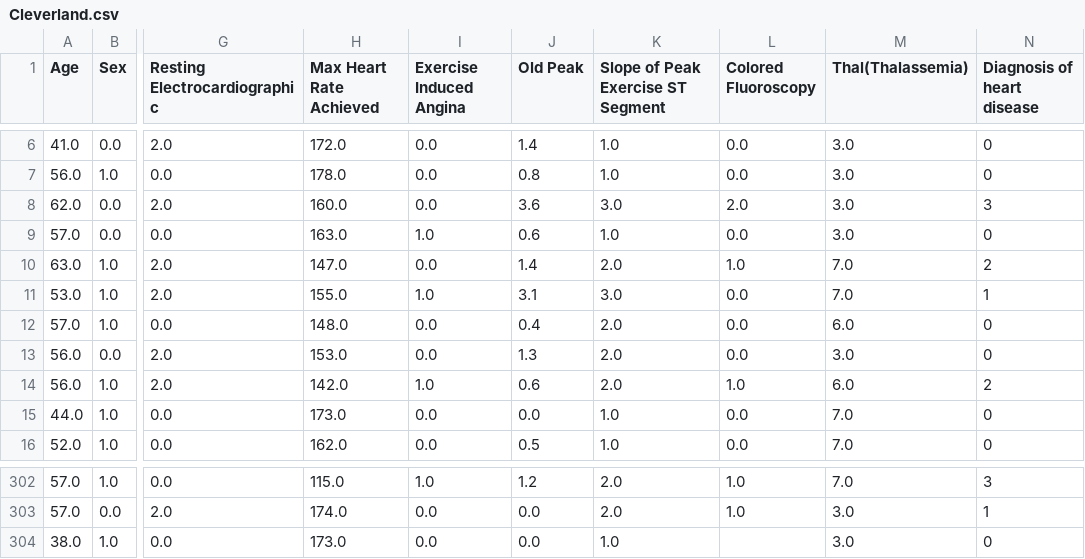
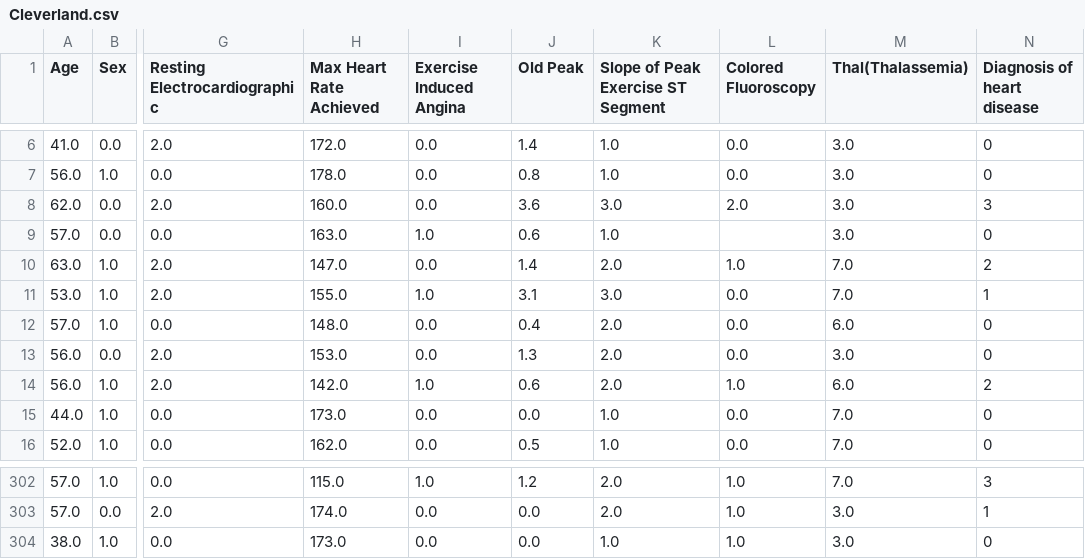
Before and after one commit to kulbushan/Heart-Disease-Analysis, a CSV file: Cleverland.csv, drawn as a sheet; only a part is shown, gaps mark what is left out; the diff names each change by its address in the sheet, - before the commit and + after, or states it on an @@ line.

Commit message:
Update Cleverland.csv

```diff
--- a/Cleverland.csv
+++ b/Cleverland.csv
-L9 (Colored Fluoroscopy): 0.0
+L9 (Colored Fluoroscopy): (empty)
-L304 (Colored Fluoroscopy): (empty)
+L304 (Colored Fluoroscopy): 1.0
```
